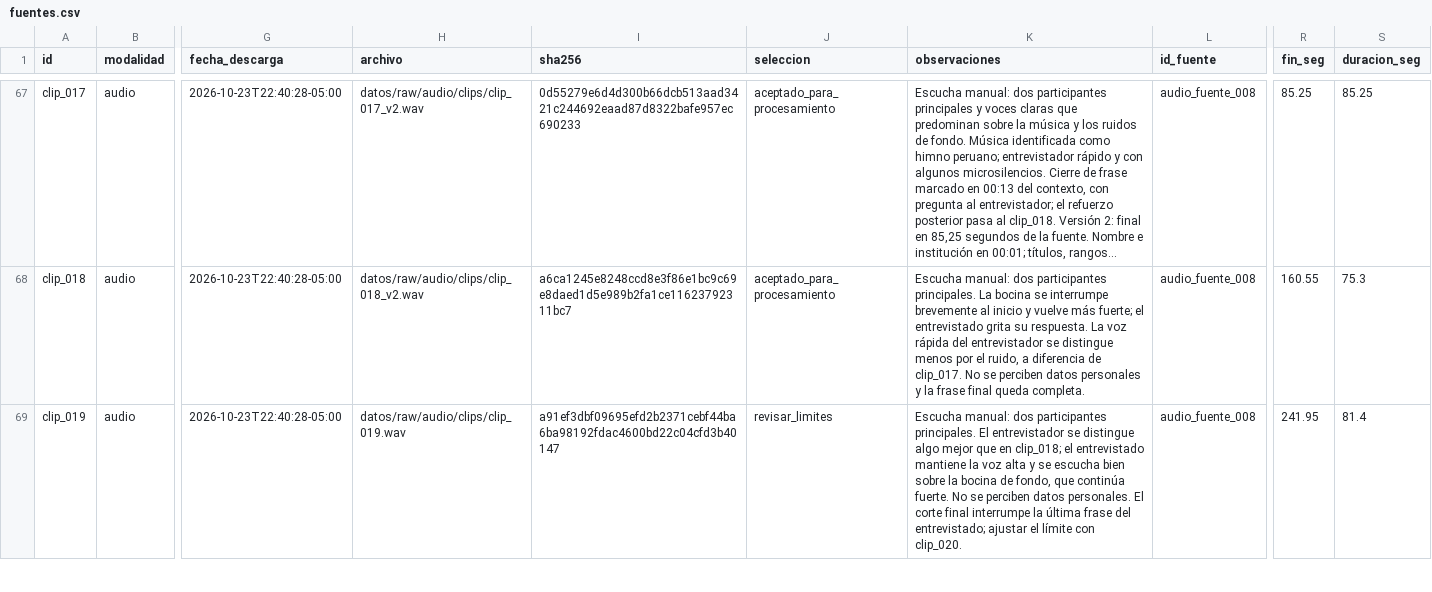
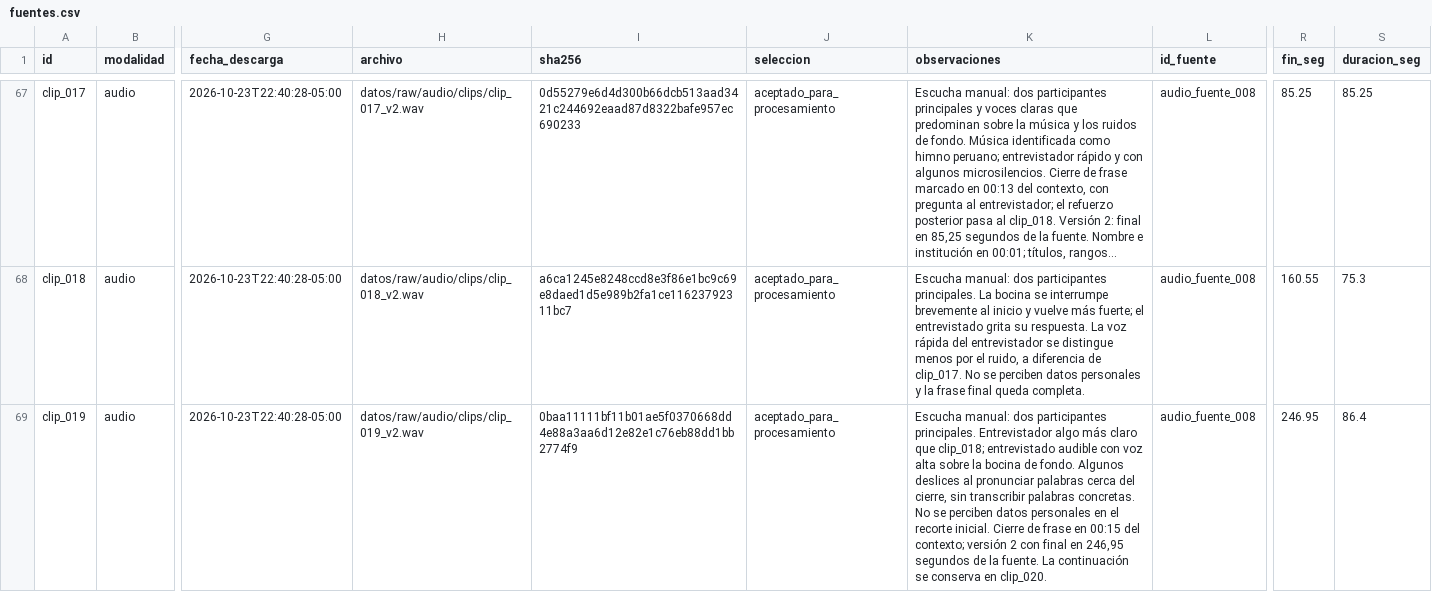
Before and after one commit to bocchienjoyer/python_intermedio, a CSV file: tarea_2/datos/fuentes.csv, drawn as a sheet; only a part is shown, gaps mark what is left out; long unchanged cells end in …; the diff covers the shown part only; the diff names each change by its address in the sheet, - before the commit and + after, or states it on an @@ line.

Commit message:
data: ajustar cierre del clip diecinueve y registrar deslices del habla

```diff
--- a/tarea_2/datos/fuentes.csv
+++ b/tarea_2/datos/fuentes.csv
-H69 (archivo): datos/raw/audio/clips/clip_019.wav
+H69 (archivo): datos/raw/audio/clips/clip_019_v2.wav
-I69 (sha256): a91ef3dbf09695efd2b2371cebf44ba6ba98192fdac4600bd22c04cfd3b40147
+I69 (sha256): 0baa11111bf11b01ae5f0370668dd4e88a3aa6d12e82e1c76eb88dd1bb2774f9
-J69 (seleccion): revisar_limites
+J69 (seleccion): aceptado_para_procesamiento
-K69 (observaciones): …participantes principales. El entrevistador se distingue algo mejor que en clip_018; el entrevistado mantiene la voz alta y se escucha bien sobre la bocina de fondo, que continúa fuerte. No se perciben datos personales. El corte final interrumpe la última frase del entrevistado; ajustar el límite con clip_020.
+K69 (observaciones): …participantes principales. Entrevistador algo más claro que clip_018; entrevistado audible con voz alta sobre la bocina de fondo. Algunos deslices al pronunciar palabras cerca del cierre, sin transcribir palabras concretas. No se perciben datos personales en el recorte inicial. Cierre de frase en 00:15 del contexto; versión 2 con final en 246,95 segundos de la fuente. La continuación se conserva en clip_020.
-R69 (fin_seg): 241.95
+R69 (fin_seg): 246.95
-S69 (duracion_seg): 81.4
+S69 (duracion_seg): 86.4
```
Also changed, not shown: 4 edited cells elsewhere in this file, tarea_2/datos/transcripciones.csv, 1 other file.
